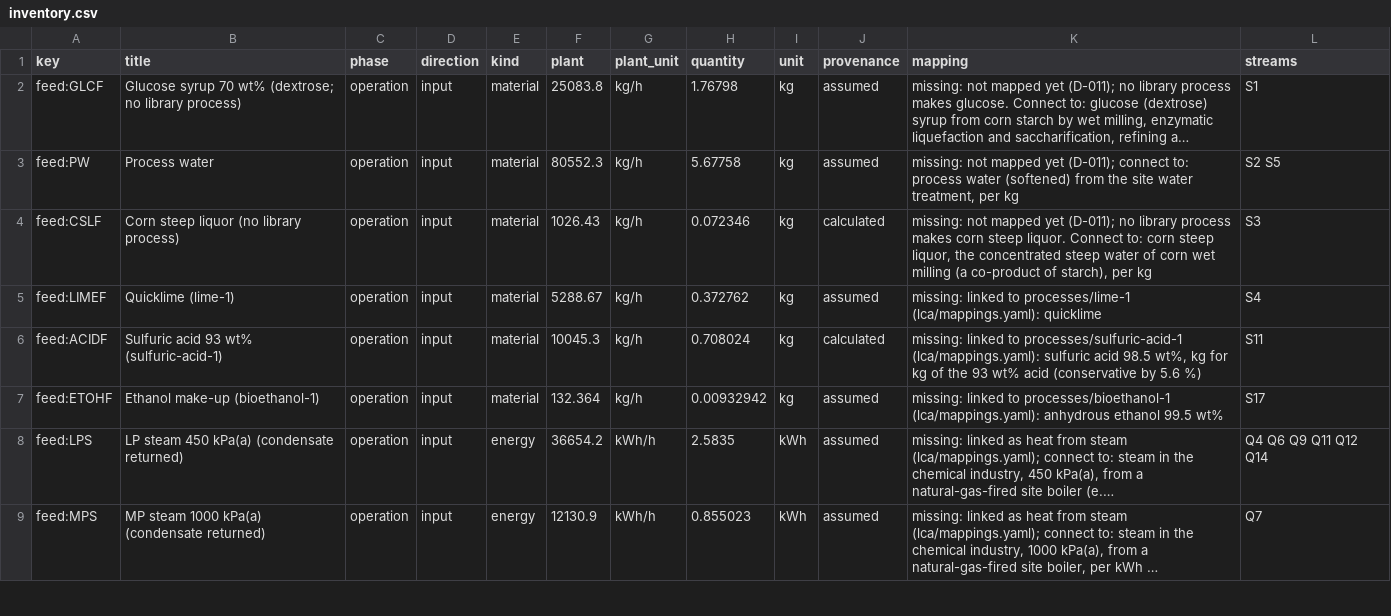
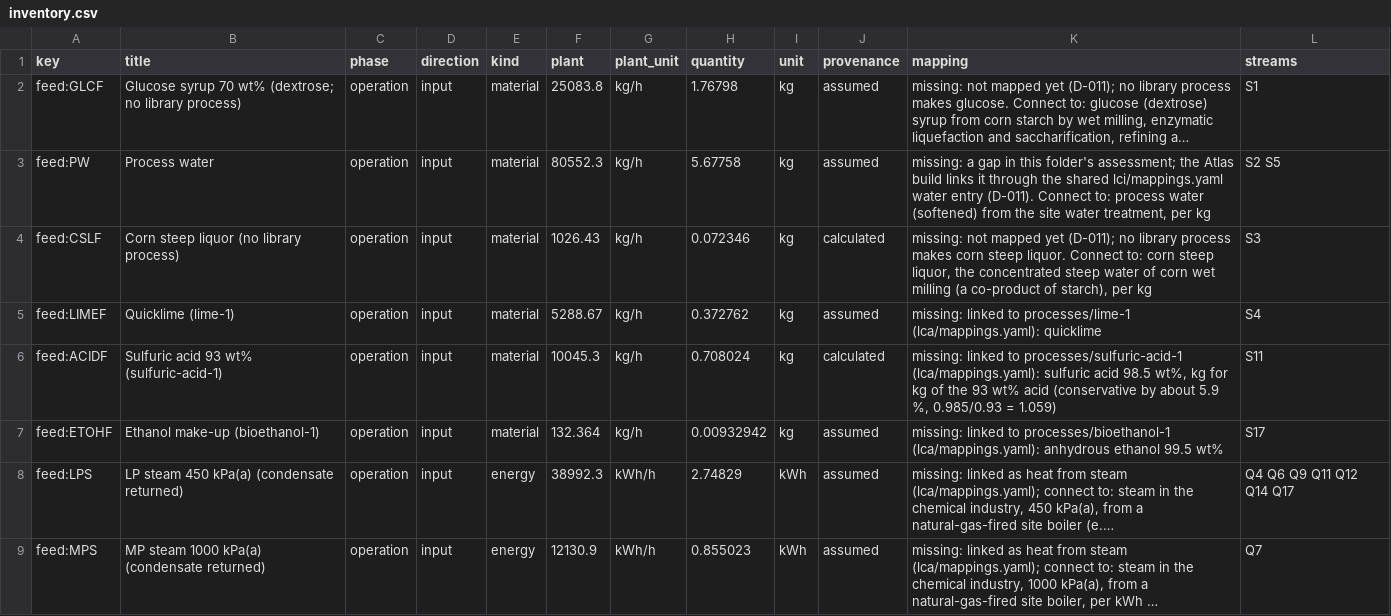
Before and after one commit to ChemE-as-Code/process-library, a CSV file: processes/lactic-acid-1/lca/inventory.csv, drawn as a sheet; only a part is shown; long unchanged cells end in …; the diff covers the shown part only; the diff names each change by its address in the sheet, - before the commit and + after, or states it on an @@ line.

```diff
--- a/processes/lactic-acid-1/lca/inventory.csv
+++ b/processes/lactic-acid-1/lca/inventory.csv
-K3 (mapping): missing: not mapped yet (D-011); connect to: process…
+K3 (mapping): missing: a gap in this folder's assessment; the Atlas build links it through the shared lci/mappings.yaml water entry (D-011). Connect to: process…
-K6 (mapping): …(conservative by 5.6 %)
+K6 (mapping): …(conservative by about 5.9 %, 0.985/0.93 = 1.059)
-F8 (plant): 36654.2
+F8 (plant): 38992.3
-H8 (quantity): 2.5835
+H8 (quantity): 2.74829
-L8 (streams): Q4 Q6 Q9 Q11 Q12 Q14
+L8 (streams): Q4 Q6 Q9 Q11 Q12 Q14 Q17
```
Also changed, not shown: 4 edited cells elsewhere in this file, processes/lactic-acid-1/lca/gaps.csv, 16 other files.
